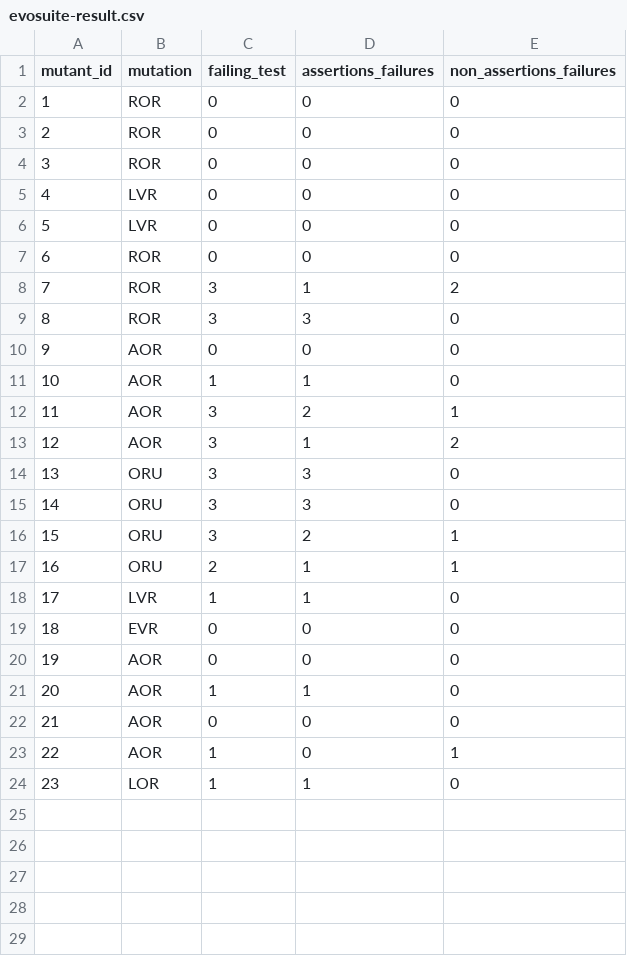
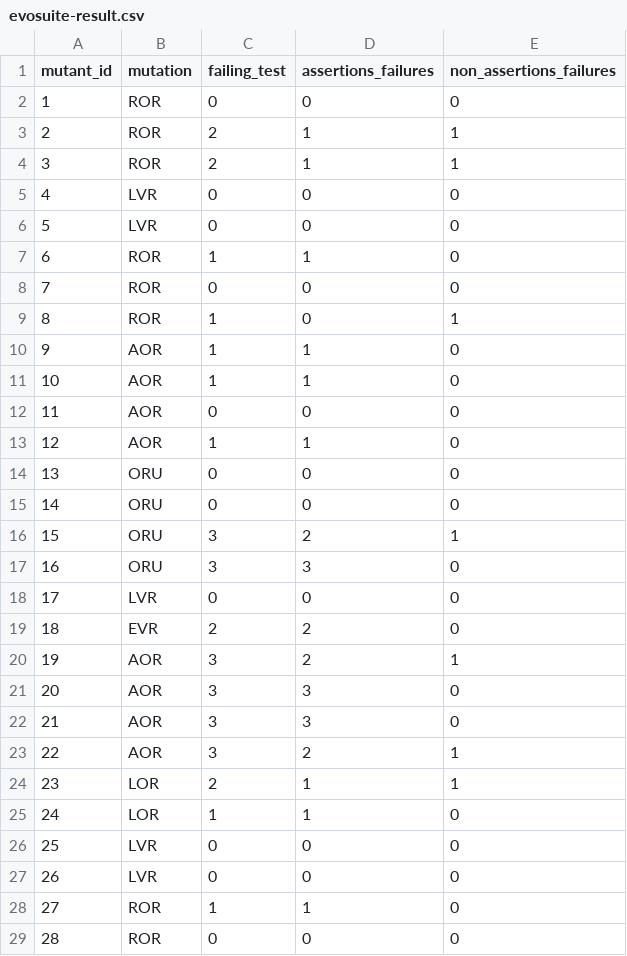
Before and after one commit to cdosantos/trabajo-final-de-grado, a CSV file: results-ground-truth-subjects/subjects/ArithmeticUtils_subAndCheck/evosuite-result.csv, drawn as a sheet; only a part is shown; removed rows and columns are numbered as before the commit, all else as after; the diff covers the shown part only; the diff names each change by its address in the sheet, - before the commit and + after, or states it on an @@ line.

Commit message:
Updated evosuite results

```diff
--- a/results-ground-truth-subjects/subjects/ArithmeticUtils_subAndCheck/evosuite-result.csv
+++ b/results-ground-truth-subjects/subjects/ArithmeticUtils_subAndCheck/evosuite-result.csv
@@ row 4 moved to row 35: 34 @@
+row 3: 2 | ROR | 2 | 1 | 1
+row 4: 3 | ROR | 2 | 1 | 1
+row 7: 6 | ROR | 1 | 1 | 0
@@ column A (mutant_id) renumbered between rows 8 and 25 @@
-row 8: 7 | ROR | 3 | 1 | 2
-row 9: 8 | ROR | 3 | 3 | 0
+row 9: 8 | ROR | 1 | 0 | 1
@@ row 21 moved to row 10: 9 @@
+row 11: 10 | AOR | 1 | 1 | 0
+row 14: 13 | ORU | 0 | 0 | 0
+row 15: 14 | ORU | 0 | 0 | 0
+row 17: 16 | ORU | 3 | 3 | 0
+row 18: 17 | LVR | 0 | 0 | 0
+row 19: 18 | EVR | 2 | 2 | 0
-row 13: 12 | AOR | 3 | 1 | 2
-B21:B22 (mutation): ORU
+B21:B22 (mutation): AOR
+row 23: 22 | AOR | 3 | 2 | 1
-B24 (mutation): ORU
+B24 (mutation): LOR
-row 18: 17 | LVR | 1 | 1 | 0
-row 19: 18 | EVR | 0 | 0 | 0
-row 20: 19 | AOR | 0 | 0 | 0
-row 22: 21 | AOR | 0 | 0 | 0
-row 23: 22 | AOR | 1 | 0 | 1
+row 26: 25 | LVR | 0 | 0 | 0
+row 27: 26 | LVR | 0 | 0 | 0
+row 28: 27 | ROR | 1 | 1 | 0
@@ row 3 moved to row 29: 28 @@
```
Also changed, not shown: 10 added rows elsewhere in this file, results-ground-truth-subjects/subjects/QueueAr_getFront/evosuite-result.csv, results-ground-truth-subjects/subjects/maxbag_add/evosuite-result.csv, 40 other files.
